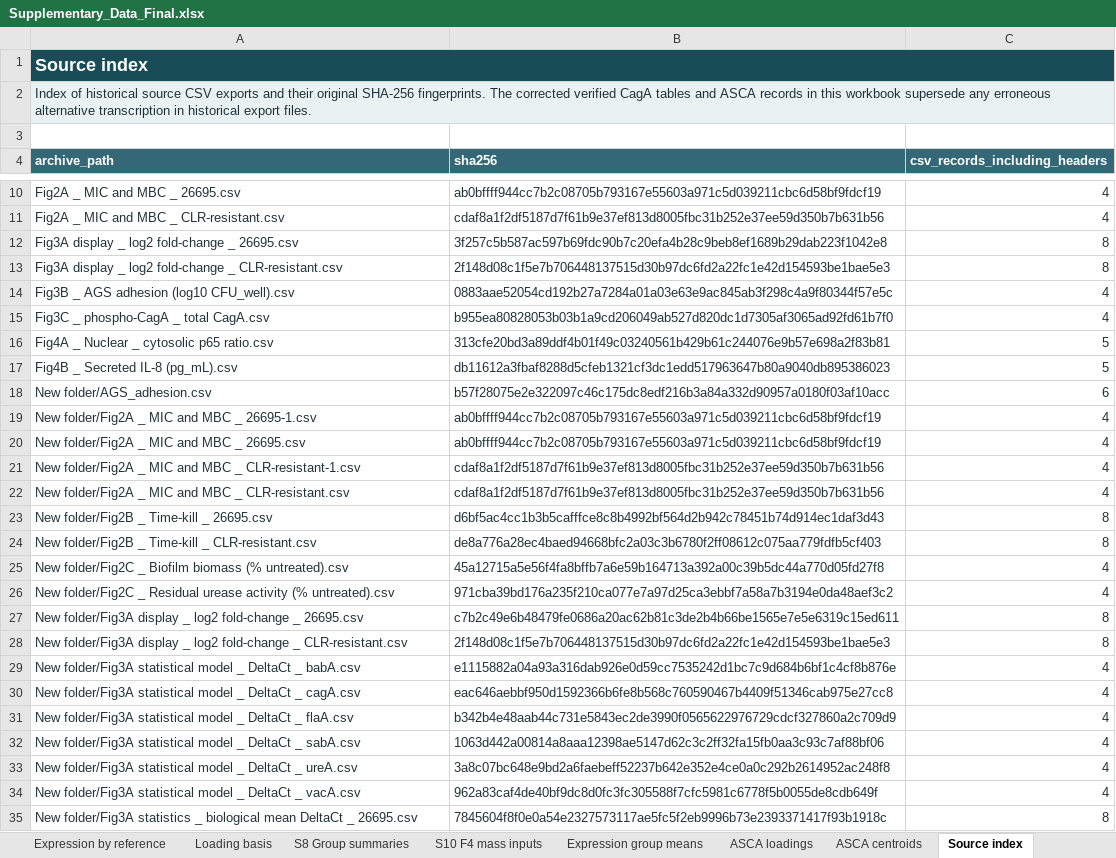
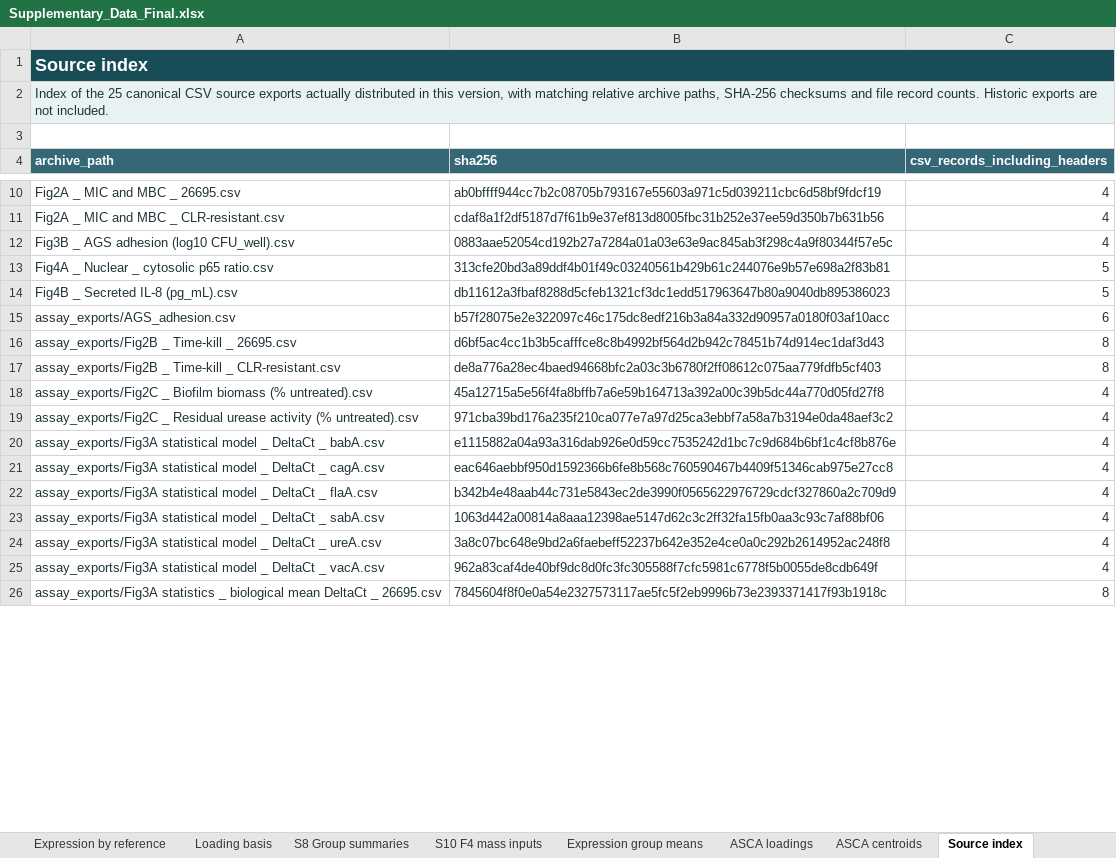
Before and after one commit to Adehpour/hpylori-egcg-asca-data-code, an Excel workbook: Supplementary_Data_Final.xlsx, sheet Source index, drawn as a sheet; only a part is shown, gaps mark what is left out; values as stored, in another font and other column widths than the file's, no borders; removed rows and columns are numbered as before the commit, all else as after; the diff covers the shown part only; the diff names each change by its address in the sheet, - before the commit and + after, or states it on an @@ line.

Commit message:
Release v1.2.0: remove rounded-summary P estimates; verify experimental provenance and workbook sources

```diff
--- a/Supplementary_Data_Final.xlsx (sheet Source index)
+++ b/Supplementary_Data_Final.xlsx (sheet Source index)
-A2 (archive_path): Index of historical source CSV exports and their original SHA-256 fingerprints. The corrected verified CagA tables and ASCA records in this workbook supersede any erroneous alternative transcription in historical export files.
+A2 (archive_path): Index of the 25 canonical CSV source exports actually distributed in this version, with matching relative archive paths, SHA-256 checksums and file record counts. Historic exports are not included.
-row 12: Fig3A display _ log2 fold-change _ 26695.csv | 3f257c5b587ac597b69fdc90b7c20efa4b28c9beb8ef1689b29dab223f1042e8 | 8
-row 13: Fig3A display _ log2 fold-change _ CLR-resistant.csv | 2f148d08c1f5e7b706448137515d30b97dc6fd2a22fc1e42d154593be1bae5e3 | 8
-row 15: Fig3C _ phospho-CagA _ total CagA.csv | b955ea80828053b03b1a9cd206049ab527d820dc1d7305af3065ad92fd61b7f0 | 4
-A15 (archive_path): New folder/AGS_adhesion.csv
+A15 (archive_path): assay_exports/AGS_adhesion.csv
-row 19: New folder/Fig2A _ MIC and MBC _ 26695-1.csv | ab0bffff944cc7b2c08705b793167e55603a971c5d039211cbc6d58bf9fdcf19 | 4
-row 20: New folder/Fig2A _ MIC and MBC _ 26695.csv | ab0bffff944cc7b2c08705b793167e55603a971c5d039211cbc6d58bf9fdcf19 | 4
-row 21: New folder/Fig2A _ MIC and MBC _ CLR-resistant-1.csv | cdaf8a1f2df5187d7f61b9e37ef813d8005fbc31b252e37ee59d350b7b631b56 | 4
-row 22: New folder/Fig2A _ MIC and MBC _ CLR-resistant.csv | cdaf8a1f2df5187d7f61b9e37ef813d8005fbc31b252e37ee59d350b7b631b56 | 4
-A16 (archive_path): New folder/Fig2B _ Time-kill _ 26695.csv
+A16 (archive_path): assay_exports/Fig2B _ Time-kill _ 26695.csv
-A17 (archive_path): New folder/Fig2B _ Time-kill…
+A17 (archive_path): assay_exports/Fig2B _ Time-kill…
-A18 (archive_path): New folder/Fig2C _ Biofilm…
+A18 (archive_path): assay_exports/Fig2C _ Biofilm…
-A19 (archive_path): New folder/Fig2C _ Residual…
+A19 (archive_path): assay_exports/Fig2C _ Residual…
-row 27: New folder/Fig3A display _ log2 fold-change _ 26695.csv | c7b2c49e6b48479fe0686a20ac62b81c3de2b4b66be1565e7e5e6319c15ed611 | 8
-row 28: New folder/Fig3A display _ log2 fold-change _ CLR-resistant.csv | 2f148d08c1f5e7b706448137515d30b97dc6fd2a22fc1e42d154593be1bae5e3 | 8
-A20 (archive_path): New folder/Fig3A statistical model…
+A20 (archive_path): assay_exports/Fig3A statistical model…
-A21 (archive_path): New folder/Fig3A statistical model…
+A21 (archive_path): assay_exports/Fig3A statistical model…
-A22 (archive_path): New folder/Fig3A statistical model…
+A22 (archive_path): assay_exports/Fig3A statistical model…
-A23 (archive_path): New folder/Fig3A statistical model…
+A23 (archive_path): assay_exports/Fig3A statistical model…
-A24 (archive_path): New folder/Fig3A statistical model…
+A24 (archive_path): assay_exports/Fig3A statistical model…
-A25 (archive_path): New folder/Fig3A statistical model…
+A25 (archive_path): assay_exports/Fig3A statistical model…
-A26 (archive_path): New folder/Fig3A statistics _…
+A26 (archive_path): assay_exports/Fig3A statistics _…
```
Also changed, not shown: 1 removed row and 3 edited cells elsewhere in this sheet, sheet S7 Adjusted comparisons, sheet Guide, sheet ASCA dictionary, sheet S7 Figure values, sheet Loading basis, sheet S5 Assay inocula, 5 more sheets, 10 other files.
